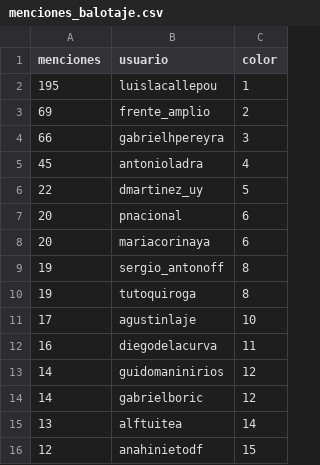
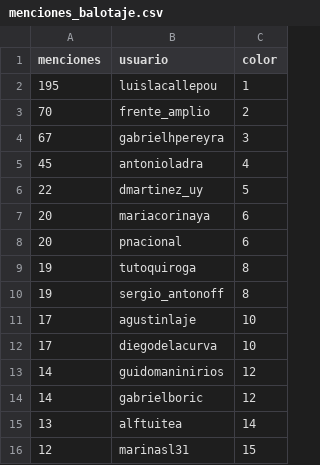
Before and after one commit to verdierdiego/analisis-sentimientos, a CSV file: balotaje/Actualizacion_Graficos/menciones_balotaje.csv, drawn as a sheet.

```diff
--- a/balotaje/Actualizacion_Graficos/menciones_balotaje.csv
+++ b/balotaje/Actualizacion_Graficos/menciones_balotaje.csv
@@ -2,12 +2,12 @@ menciones,usuario,color
 195,luislacallepou,1
-69,frente_amplio,2
-66,gabrielhpereyra,3
+70,frente_amplio,2
+67,gabrielhpereyra,3
 45,antonioladra,4
 22,dmartinez_uy,5
+20,mariacorinaya,6
 20,pnacional,6
-20,mariacorinaya,6
+19,tutoquiroga,8
 19,sergio_antonoff,8
-19,tutoquiroga,8
 17,agustinlaje,10
-16,diegodelacurva,11
+17,diegodelacurva,10
 14,guidomaninirios,12
@@ -15,2 +15,2 @@ menciones,usuario,color
 13,alftuitea,14
-12,anahinietodf,15
+12,marinasl31,15
```
Also changed, not shown: balotaje/Actualizacion_Graficos/hashtags_balotaje.csv, 7 other files.
